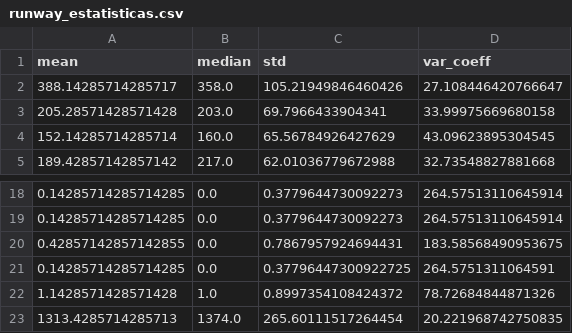
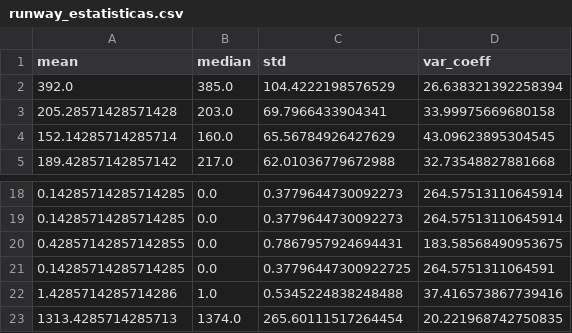
Before and after one commit to gpeixotobr/Runway-Research-Project, a CSV file: output/runway_estatisticas.csv, drawn as a sheet; only a part is shown, gaps mark what is left out; removed rows and columns are numbered as before the commit, all else as after; the diff names each change by its address in the sheet, - before the commit and + after, or states it on an @@ line.

```diff
--- a/output/runway_estatisticas.csv
+++ b/output/runway_estatisticas.csv
-row 2: 388.14285714285717 | 358.0 | 105.21949846460426 | 27.108446420766647
+row 2: 392.0 | 385.0 | 104.4222198576529 | 26.638321392258394
-row 22: 1.1428571428571428 | 1.0 | 0.8997354108424372 | 78.72684844871326
+row 22: 1.4285714285714286 | 1.0 | 0.5345224838248488 | 37.416573867739416
```
Also changed, not shown: data/dados_runway.csv, output/categoria_usuario.csv, 6 other files.
